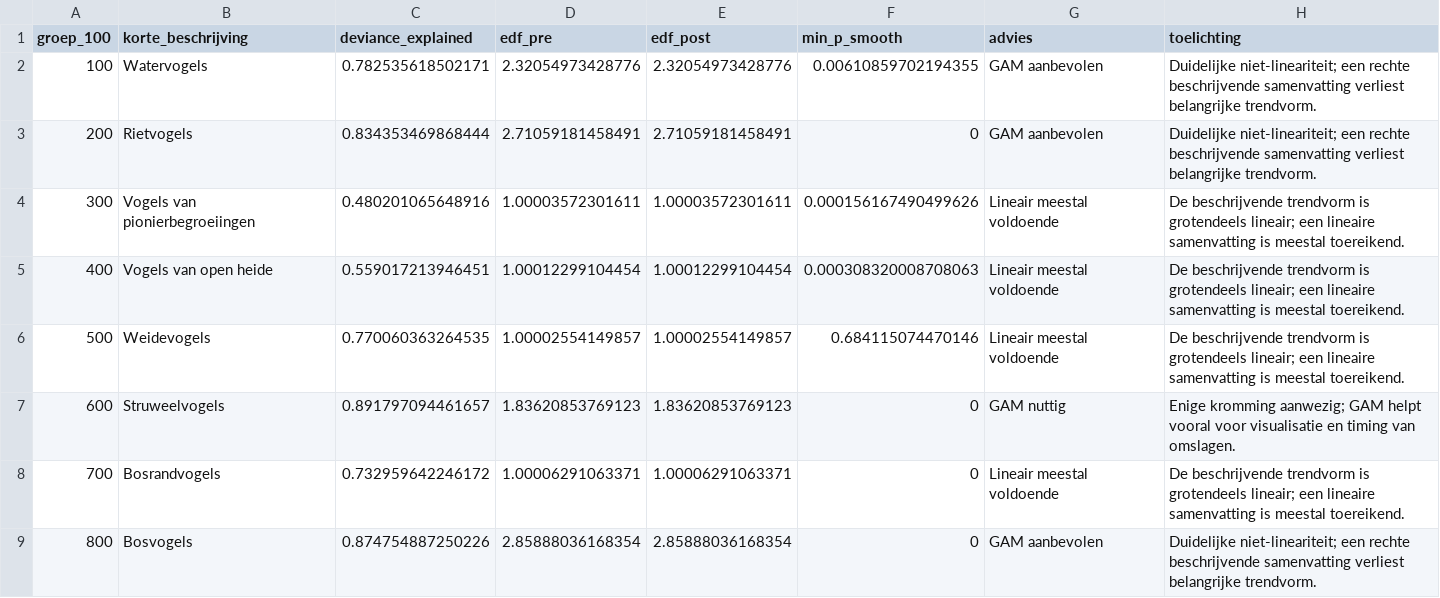
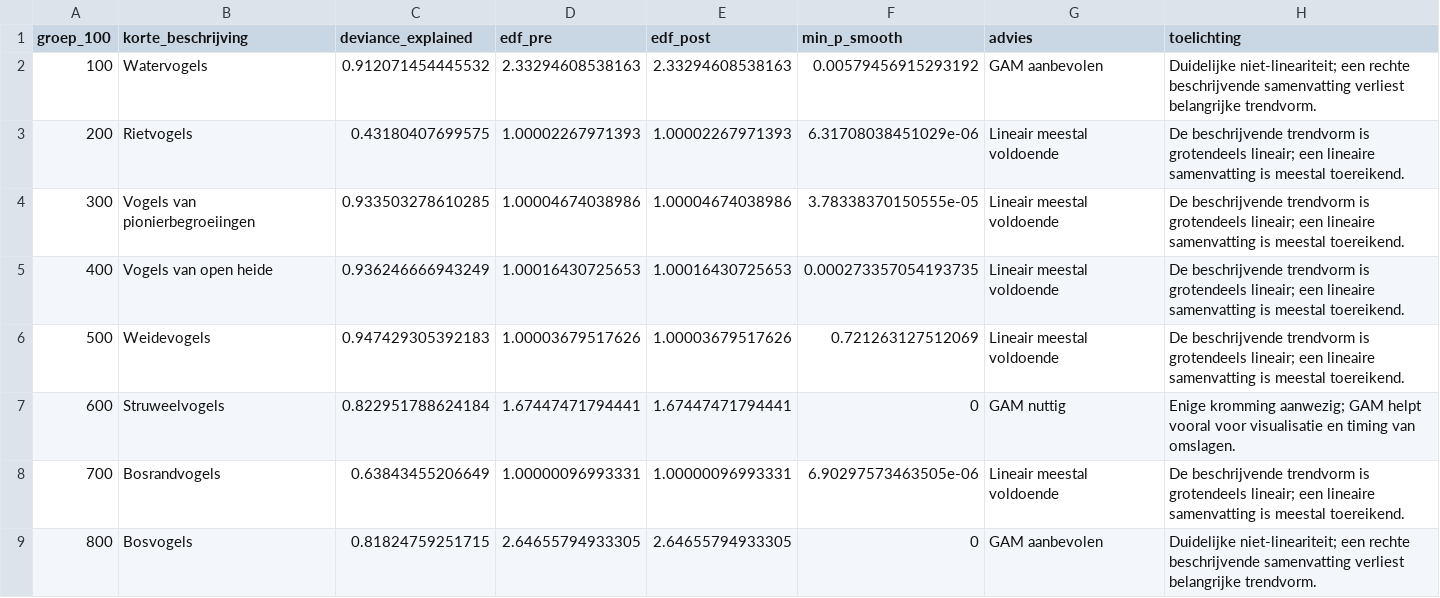
Before and after one commit to Ton2241/Meijendel, a CSV file: output_ecologische_groepen/gam_interpretatie_per_groep.csv, drawn as a sheet; only a part is shown; the diff covers the shown part only.

```diff
--- a/output_ecologische_groepen/gam_interpretatie_per_groep.csv
+++ b/output_ecologische_groepen/gam_interpretatie_per_groep.csv
@@ -1,9 +1,9 @@
 "groep_100","korte_beschrijving","deviance_explained","edf_pre","edf_post","min_p_smooth","advies","toelichting"
-100,"Watervogels",0.782535618502171,2.32054973428776,2.32054973428776,0.00610859702194355,"GAM aanbevolen","Duidelijke niet-lineariteit; een rechte beschrijvende samenvatting verliest belangrijke trendvorm."
-200,"Rietvogels",0.834353469868444,2.71059181458491,2.71059181458491,0,"GAM aanbevolen","Duidelijke niet-lineariteit; een rechte beschrijvende samenvatting verliest belangrijke trendvorm."
-300,"Vogels van pionierbegroeiingen",0.480201065648916,1.00003572301611,1.00003572301611,0.000156167490499626,"Lineair meestal voldoende","De beschrijvende trendvorm is grotendeels lineair; een lineaire samenvatting is meestal toereikend."
-400,"Vogels van open heide",0.559017213946451,1.00012299104454,1.00012299104454,0.000308320008708063,"Lineair meestal voldoende","De beschrijvende trendvorm is grotendeels lineair; een lineaire samenvatting is meestal toereikend."
-500,"Weidevogels",0.770060363264535,1.00002554149857,1.00002554149857,0.684115074470146,"Lineair meestal voldoende","De beschrijvende trendvorm is grotendeels lineair; een lineaire samenvatting is meestal toereikend."
-600,"Struweelvogels",0.891797094461657,1.83620853769123,1.83620853769123,0,"GAM nuttig","Enige kromming aanwezig; GAM helpt vooral voor visualisatie en timing van omslagen."
-700,"Bosrandvogels",0.732959642246172,1.00006291063371,1.00006291063371,0,"Lineair meestal voldoende","De beschrijvende trendvorm is grotendeels lineair; een lineaire samenvatting is meestal toereikend."
-800,"Bosvogels",0.874754887250226,2.85888036168354,2.85888036168354,0,"GAM aanbevolen","Duidelijke niet-lineariteit; een rechte beschrijvende samenvatting verliest belangrijke trendvorm."
+100,"Watervogels",0.912071454445532,2.33294608538163,2.33294608538163,0.00579456915293192,"GAM aanbevolen","Duidelijke niet-lineariteit; een rechte beschrijvende samenvatting verliest belangrijke trendvorm."
+200,"Rietvogels",0.43180407699575,1.00002267971393,1.00002267971393,6.31708038451029e-06,"Lineair meestal voldoende","De beschrijvende trendvorm is grotendeels lineair; een lineaire samenvatting is meestal toereikend."
+300,"Vogels van pionierbegroeiingen",0.933503278610285,1.00004674038986,1.00004674038986,3.78338370150555e-05,"Lineair meestal voldoende","De beschrijvende trendvorm is grotendeels lineair; een lineaire samenvatting is meestal toereikend."
+400,"Vogels van open heide",0.936246666943249,1.00016430725653,1.00016430725653,0.000273357054193735,"Lineair meestal voldoende","De beschrijvende trendvorm is grotendeels lineair; een lineaire samenvatting is meestal toereikend."
+500,"Weidevogels",0.947429305392183,1.00003679517626,1.00003679517626,0.721263127512069,"Lineair meestal voldoende","De beschrijvende trendvorm is grotendeels lineair; een lineaire samenvatting is meestal toereikend."
+600,"Struweelvogels",0.822951788624184,1.67447471794441,1.67447471794441,0,"GAM nuttig","Enige kromming aanwezig; GAM helpt vooral voor visualisatie en timing van omslagen."
+700,"Bosrandvogels",0.63843455206649,1.00000096993331,1.00000096993331,6.90297573463505e-06,"Lineair meestal voldoende","De beschrijvende trendvorm is grotendeels lineair; een lineaire samenvatting is meestal toereikend."
+800,"Bosvogels",0.81824759251715,2.64655794933305,2.64655794933305,0,"GAM aanbevolen","Duidelijke niet-lineariteit; een rechte beschrijvende samenvatting verliest belangrijke trendvorm."
```
Also changed, not shown: 4 edited cells elsewhere in this file, groepen_grafieken/groep_soorten.csv, output_ecologische_groepen/gam_trendanalyse_per_groep.csv, 17 other files.
